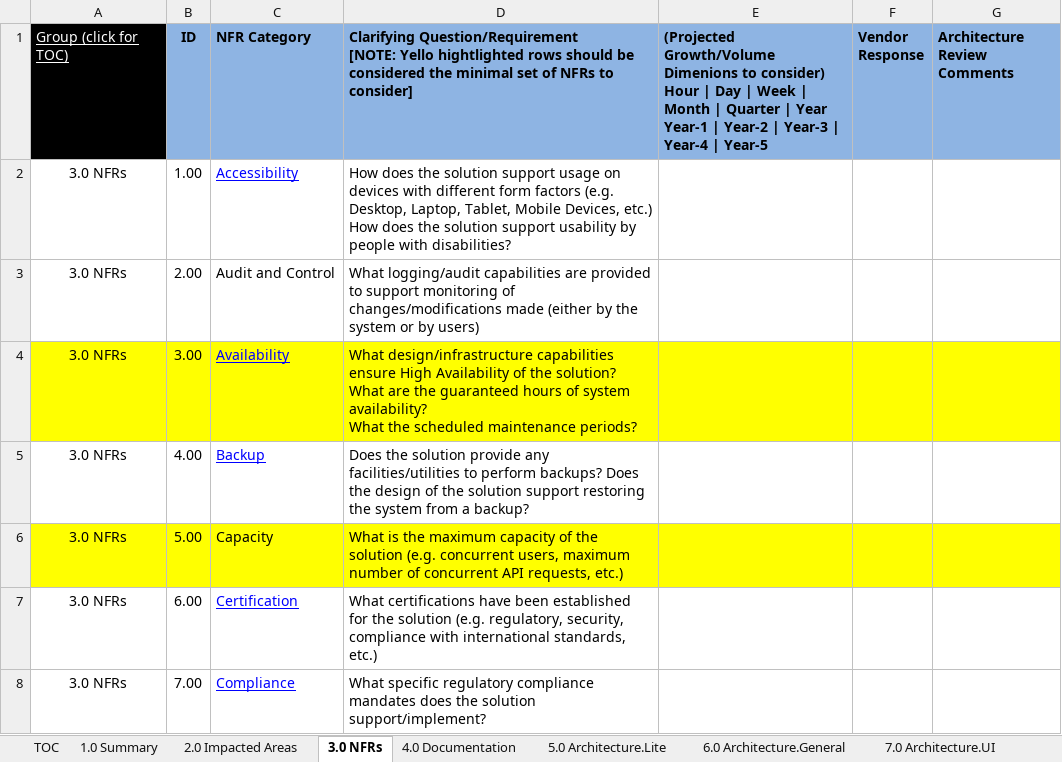
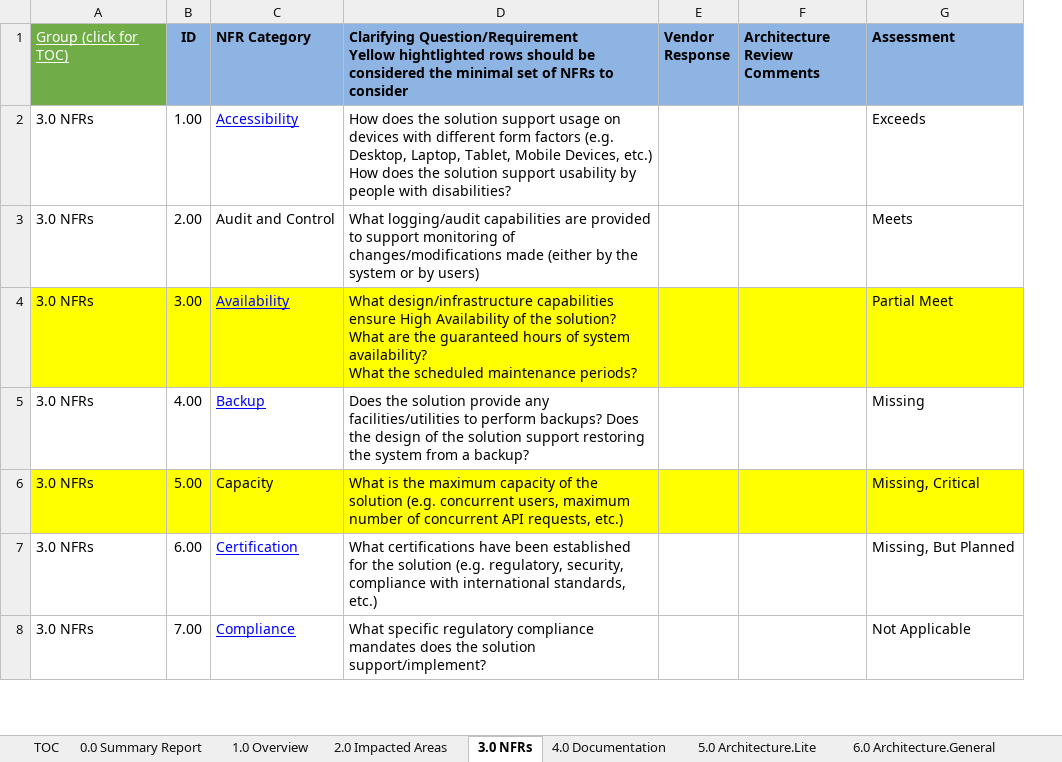
Before and after one commit to intltechventures/Consulting.Project.Tools, an Excel workbook: templates/Architecture_Review_Checklists.xlsx, sheet 3.0 NFRs, drawn as a sheet; only a part is shown; values as stored, in another font and other column widths than the file's, no borders; removed rows and columns are numbered as before the commit, all else as after; ↵ is a line break in a cell; the diff covers the shown part only; the diff names each change by its address in the sheet, - before the commit and + after, or states it on an @@ line.

```diff
--- a/templates/Architecture_Review_Checklists.xlsx (sheet 3.0 NFRs)
+++ b/templates/Architecture_Review_Checklists.xlsx (sheet 3.0 NFRs)
-sheet tab: 1.0 Summary
+sheet tab: 1.0 Overview
+sheet tab: 0.0 Summary Report
-column E, row 1: (Projected Growth/Volume Dimenions to consider) ↵ Hour | Day | Week | Month | Quarter | Year ↵ Year-1 | Year-2 | Year-3 | Year-4 | Year-5
+column G (Assessment), rows 2-8: Exceeds | Meets | Partial Meet | Missing | Missing, Critical | Missing, But Planned | Not Applicable
-A1 fill: #000000
+A1 fill: #70AD47
-D1: Clarifying Question/Requirement ↵ [NOTE: Yello hightlighted rows should be considered the minimal set of NFRs to consider]
+D1: Clarifying Question/Requirement ↵ Yellow hightlighted rows should be considered the minimal set of NFRs to consider
-A2:A8 alignment: center
+A2:A8 alignment: left
```
Also changed, not shown: cell formats elsewhere in this sheet, sheet 19.0 DEV, sheet 20.0 OPS, sheet 15.0 Architecture.Analytics, sheet TOC, sheet 99.2 References, sheet 10.0 Architecture.APIs, 16 more sheets, other sheet tabs, charts or pictures, 1 other file.
